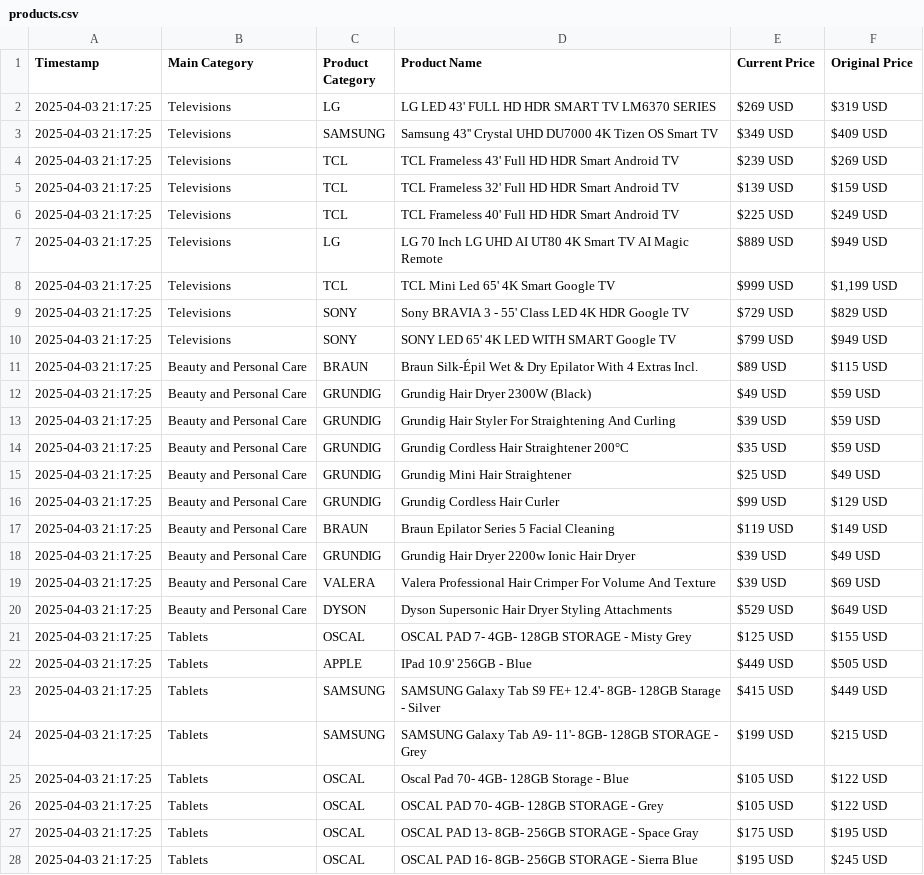
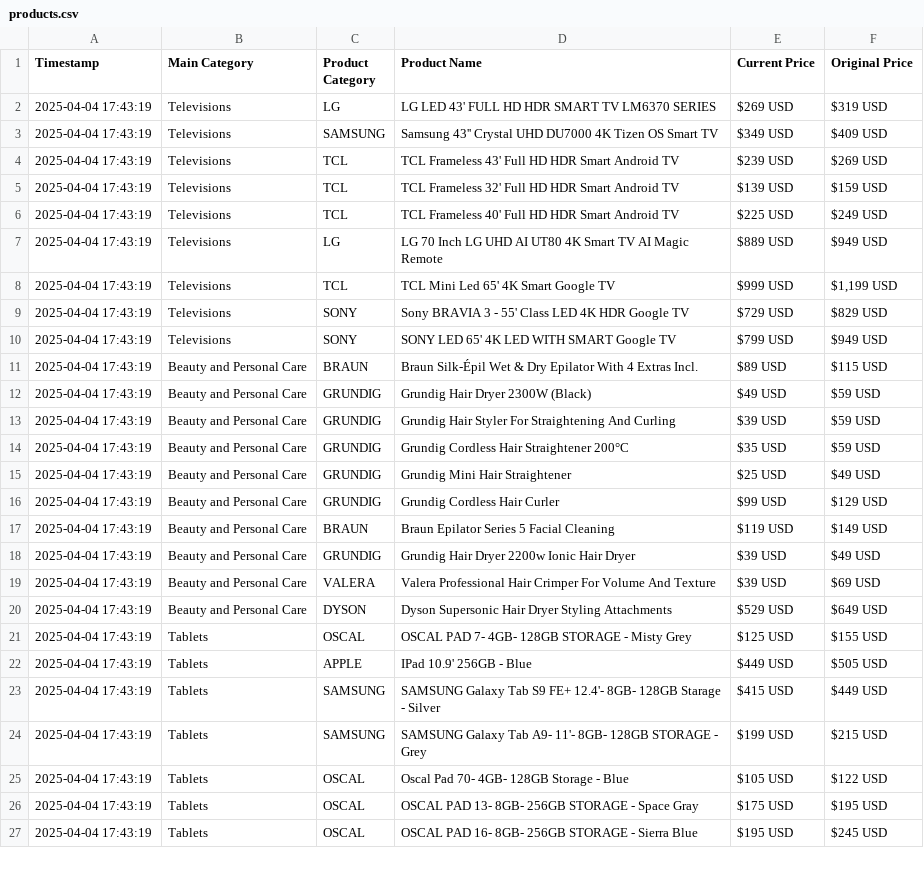
Before and after one commit to Chafic123/SEO-Analysis-Using-Web-Scraping, a CSV file: Abed Tahhan/csv/products.csv, drawn as a sheet; only a part is shown; the diff covers the shown part only.

Commit message:
updated Abed Tahhan backlink + finished Beytech (1 minor issue remains)

```diff
--- a/Abed Tahhan/csv/products.csv
+++ b/Abed Tahhan/csv/products.csv
@@ -1,28 +1,27 @@
 Timestamp,Main Category,Product Category,Product Name,Current Price,Original Price
-2025-04-03 21:17:25,Televisions,LG,LG LED 43' FULL HD HDR SMART TV LM6370 SERIES,$269 USD,$319 USD
-2025-04-03 21:17:25,Televisions,SAMSUNG,Samsung 43'' Crystal UHD DU7000 4K Tizen OS Smart TV,$349 USD,$409 USD
-2025-04-03 21:17:25,Televisions,TCL,TCL Frameless 43' Full HD HDR Smart Android TV,$239 USD,$269 USD
-2025-04-03 21:17:25,Televisions,TCL,TCL Frameless 32' Full HD HDR Smart Android TV,$139 USD,$159 USD
-2025-04-03 21:17:25,Televisions,TCL,TCL Frameless 40' Full HD HDR Smart Android TV,$225 USD,$249 USD
-2025-04-03 21:17:25,Televisions,LG,LG 70 Inch LG UHD AI UT80 4K Smart TV AI Magic Remote,$889 USD,$949 USD
-2025-04-03 21:17:25,Televisions,TCL,TCL Mini Led 65' 4K Smart Google TV,$999 USD,"$1,199 USD"
-2025-04-03 21:17:25,Televisions,SONY,Sony BRAVIA 3 - 55' Class LED 4K HDR Google TV,$729 USD,$829 USD
-2025-04-03 21:17:25,Televisions,SONY,SONY LED 65' 4K LED WITH SMART Google TV,$799 USD,$949 USD
-2025-04-03 21:17:25,Beauty and Personal Care,BRAUN,Braun Silk-Épil Wet & Dry Epilator With 4 Extras Incl.,$89 USD,$115 USD
-2025-04-03 21:17:25,Beauty and Personal Care,GRUNDIG,Grundig Hair Dryer 2300W (Black),$49 USD,$59 USD
-2025-04-03 21:17:25,Beauty and Personal Care,GRUNDIG,Grundig Hair Styler For Straightening And Curling,$39 USD,$59 USD
-2025-04-03 21:17:25,Beauty and Personal Care,GRUNDIG,Grundig Cordless Hair Straightener 200°C,$35 USD,$59 USD
-2025-04-03 21:17:25,Beauty and Personal Care,GRUNDIG,Grundig Mini Hair Straightener,$25 USD,$49 USD
-2025-04-03 21:17:25,Beauty and Personal Care,GRUNDIG,Grundig Cordless Hair Curler,$99 USD,$129 USD
-2025-04-03 21:17:25,Beauty and Personal Care,BRAUN,Braun Epilator Series 5 Facial Cleaning,$119 USD,$149 USD
-2025-04-03 21:17:25,Beauty and Personal Care,GRUNDIG,Grundig Hair Dryer 2200w Ionic Hair Dryer,$39 USD,$49 USD
-2025-04-03 21:17:25,Beauty and Personal Care,VALERA,Valera Professional Hair Crimper For Volume And Texture,$39 USD,$69 USD
-2025-04-03 21:17:25,Beauty and Personal Care,DYSON,Dyson Supersonic Hair Dryer Styling Attachments,$529 USD,$649 USD
-2025-04-03 21:17:25,Tablets,OSCAL,OSCAL PAD 7- 4GB- 128GB STORAGE - Misty Grey,$125 USD,$155 USD
-2025-04-03 21:17:25,Tablets,APPLE,IPad 10.9' 256GB - Blue,$449 USD,$505 USD
-2025-04-03 21:17:25,Tablets,SAMSUNG,SAMSUNG Galaxy Tab S9 FE+ 12.4'- 8GB- 128GB Starage - Silver,$415 USD,$449 USD
-2025-04-03 21:17:25,Tablets,SAMSUNG,SAMSUNG Galaxy Tab A9- 11'- 8GB- 128GB STORAGE - Grey,$199 USD,$215 USD
-2025-04-03 21:17:25,Tablets,OSCAL,Oscal Pad 70- 4GB- 128GB Storage - Blue,$105 USD,$122 USD
-2025-04-03 21:17:25,Tablets,OSCAL,OSCAL PAD 70- 4GB- 128GB STORAGE - Grey,$105 USD,$122 USD
-2025-04-03 21:17:25,Tablets,OSCAL,OSCAL PAD 13- 8GB- 256GB STORAGE - Space Gray,$175 USD,$195 USD
-2025-04-03 21:17:25,Tablets,OSCAL,OSCAL PAD 16- 8GB- 256GB STORAGE - Sierra Blue,$195 USD,$245 USD
+2025-04-04 17:43:19,Televisions,LG,LG LED 43' FULL HD HDR SMART TV LM6370 SERIES,$269 USD,$319 USD
+2025-04-04 17:43:19,Televisions,SAMSUNG,Samsung 43'' Crystal UHD DU7000 4K Tizen OS Smart TV,$349 USD,$409 USD
+2025-04-04 17:43:19,Televisions,TCL,TCL Frameless 43' Full HD HDR Smart Android TV,$239 USD,$269 USD
+2025-04-04 17:43:19,Televisions,TCL,TCL Frameless 32' Full HD HDR Smart Android TV,$139 USD,$159 USD
+2025-04-04 17:43:19,Televisions,TCL,TCL Frameless 40' Full HD HDR Smart Android TV,$225 USD,$249 USD
+2025-04-04 17:43:19,Televisions,LG,LG 70 Inch LG UHD AI UT80 4K Smart TV AI Magic Remote,$889 USD,$949 USD
+2025-04-04 17:43:19,Televisions,TCL,TCL Mini Led 65' 4K Smart Google TV,$999 USD,"$1,199 USD"
+2025-04-04 17:43:19,Televisions,SONY,Sony BRAVIA 3 - 55' Class LED 4K HDR Google TV,$729 USD,$829 USD
+2025-04-04 17:43:19,Televisions,SONY,SONY LED 65' 4K LED WITH SMART Google TV,$799 USD,$949 USD
+2025-04-04 17:43:19,Beauty and Personal Care,BRAUN,Braun Silk-Épil Wet & Dry Epilator With 4 Extras Incl.,$89 USD,$115 USD
+2025-04-04 17:43:19,Beauty and Personal Care,GRUNDIG,Grundig Hair Dryer 2300W (Black),$49 USD,$59 USD
+2025-04-04 17:43:19,Beauty and Personal Care,GRUNDIG,Grundig Hair Styler For Straightening And Curling,$39 USD,$59 USD
+2025-04-04 17:43:19,Beauty and Personal Care,GRUNDIG,Grundig Cordless Hair Straightener 200°C,$35 USD,$59 USD
+2025-04-04 17:43:19,Beauty and Personal Care,GRUNDIG,Grundig Mini Hair Straightener,$25 USD,$49 USD
+2025-04-04 17:43:19,Beauty and Personal Care,GRUNDIG,Grundig Cordless Hair Curler,$99 USD,$129 USD
+2025-04-04 17:43:19,Beauty and Personal Care,BRAUN,Braun Epilator Series 5 Facial Cleaning,$119 USD,$149 USD
+2025-04-04 17:43:19,Beauty and Personal Care,GRUNDIG,Grundig Hair Dryer 2200w Ionic Hair Dryer,$39 USD,$49 USD
+2025-04-04 17:43:19,Beauty and Personal Care,VALERA,Valera Professional Hair Crimper For Volume And Texture,$39 USD,$69 USD
+2025-04-04 17:43:19,Beauty and Personal Care,DYSON,Dyson Supersonic Hair Dryer Styling Attachments,$529 USD,$649 USD
+2025-04-04 17:43:19,Tablets,OSCAL,OSCAL PAD 7- 4GB- 128GB STORAGE - Misty Grey,$125 USD,$155 USD
+2025-04-04 17:43:19,Tablets,APPLE,IPad 10.9' 256GB - Blue,$449 USD,$505 USD
+2025-04-04 17:43:19,Tablets,SAMSUNG,SAMSUNG Galaxy Tab S9 FE+ 12.4'- 8GB- 128GB Starage - Silver,$415 USD,$449 USD
+2025-04-04 17:43:19,Tablets,SAMSUNG,SAMSUNG Galaxy Tab A9- 11'- 8GB- 128GB STORAGE - Grey,$199 USD,$215 USD
+2025-04-04 17:43:19,Tablets,OSCAL,Oscal Pad 70- 4GB- 128GB Storage - Blue,$105 USD,$122 USD
+2025-04-04 17:43:19,Tablets,OSCAL,OSCAL PAD 13- 8GB- 256GB STORAGE - Space Gray,$175 USD,$195 USD
+2025-04-04 17:43:19,Tablets,OSCAL,OSCAL PAD 16- 8GB- 256GB STORAGE - Sierra Blue,$195 USD,$245 USD
```
Also changed, not shown: 9 edited cells elsewhere in this file, 10 other files.
